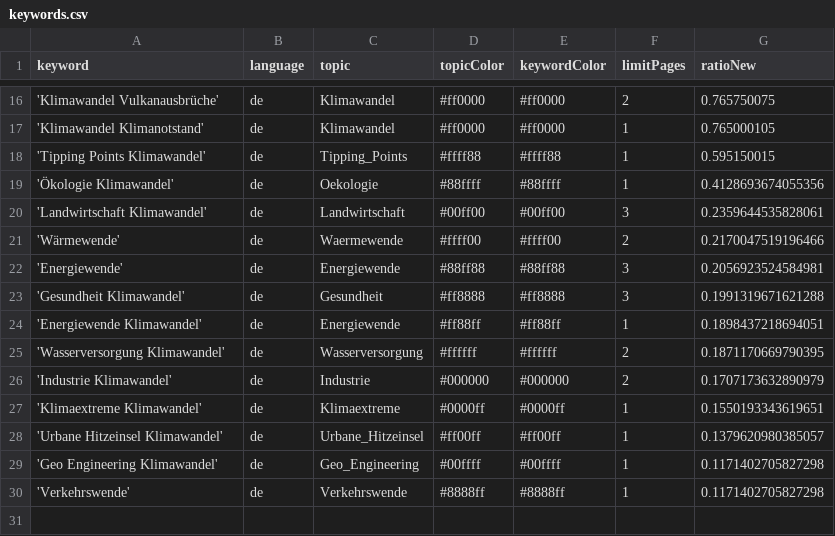
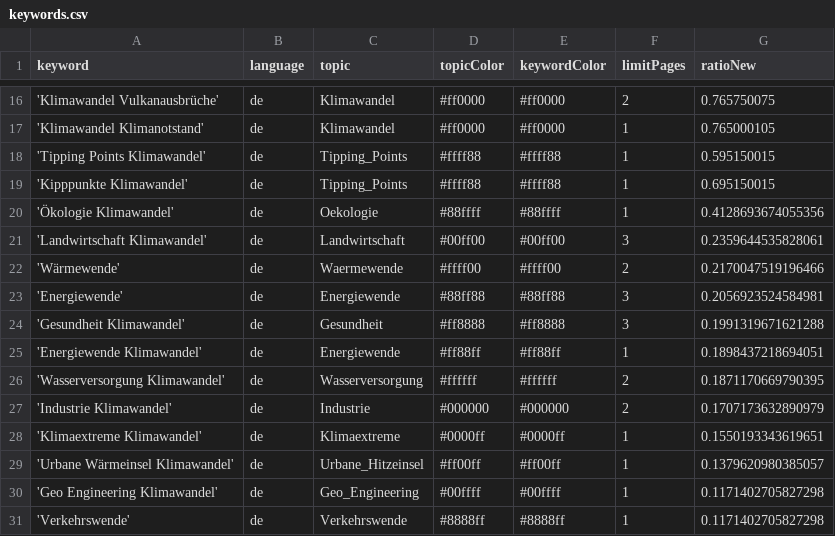
Before and after one commit to claba-news/climateIsComing, a CSV file: keywords.csv, drawn as a sheet; only a part is shown, gaps mark what is left out.

Commit message:
Update keywords.csv

```diff
--- a/keywords.csv
+++ b/keywords.csv
@@ -18,2 +18,3 @@ keyword,language,topic,topicColor,keywordColor,limitPages,ratioNew
 'Tipping Points Klimawandel',de,Tipping_Points,#ffff88,#ffff88,1,0.595150015
+'Kipppunkte Klimawandel',de,Tipping_Points,#ffff88,#ffff88,1,0.695150015
 'Ökologie Klimawandel',de,Oekologie,#88ffff,#88ffff,1,0.4128693674055356
@@ -27,3 +28,3 @@ keyword,language,topic,topicColor,keywordColor,limitPages,ratioNew
 'Klimaextreme Klimawandel',de,Klimaextreme,#0000ff,#0000ff,1,0.1550193343619651
-'Urbane Hitzeinsel Klimawandel',de,Urbane_Hitzeinsel,#ff00ff,#ff00ff,1,0.1379620980385057
+'Urbane Wärmeinsel Klimawandel',de,Urbane_Hitzeinsel,#ff00ff,#ff00ff,1,0.1379620980385057
 'Geo Engineering Klimawandel',de,Geo_Engineering,#00ffff,#00ffff,1,0.1171402705827298
```
